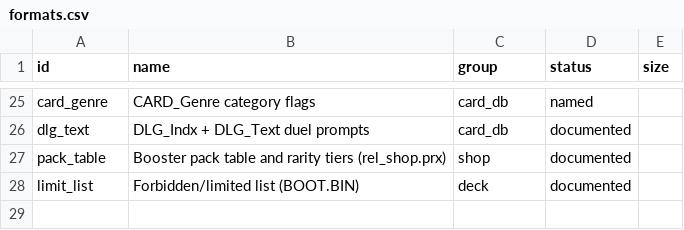
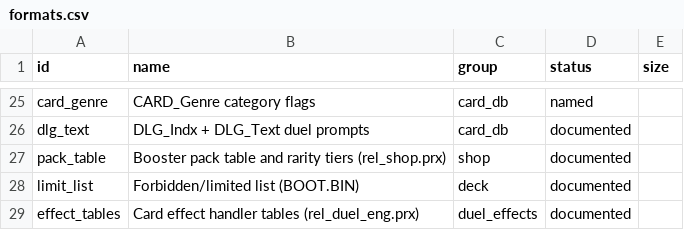
Before and after one commit to Tim-campy/ygo-gx-tagforce3-re, a CSV file: re/formats.csv, drawn as a sheet; only a part is shown, gaps mark what is left out.

```diff
--- a/re/formats.csv
+++ b/re/formats.csv
@@ -28 +28,2 @@ pack_table,Booster pack table and rarity tiers (rel_shop.prx),shop,documented,
 limit_list,Forbidden/limited list (BOOT.BIN),deck,documented,
+effect_tables,Card effect handler tables (rel_duel_eng.prx),duel_effects,documented,
```
Also changed, not shown: 7 other files.
